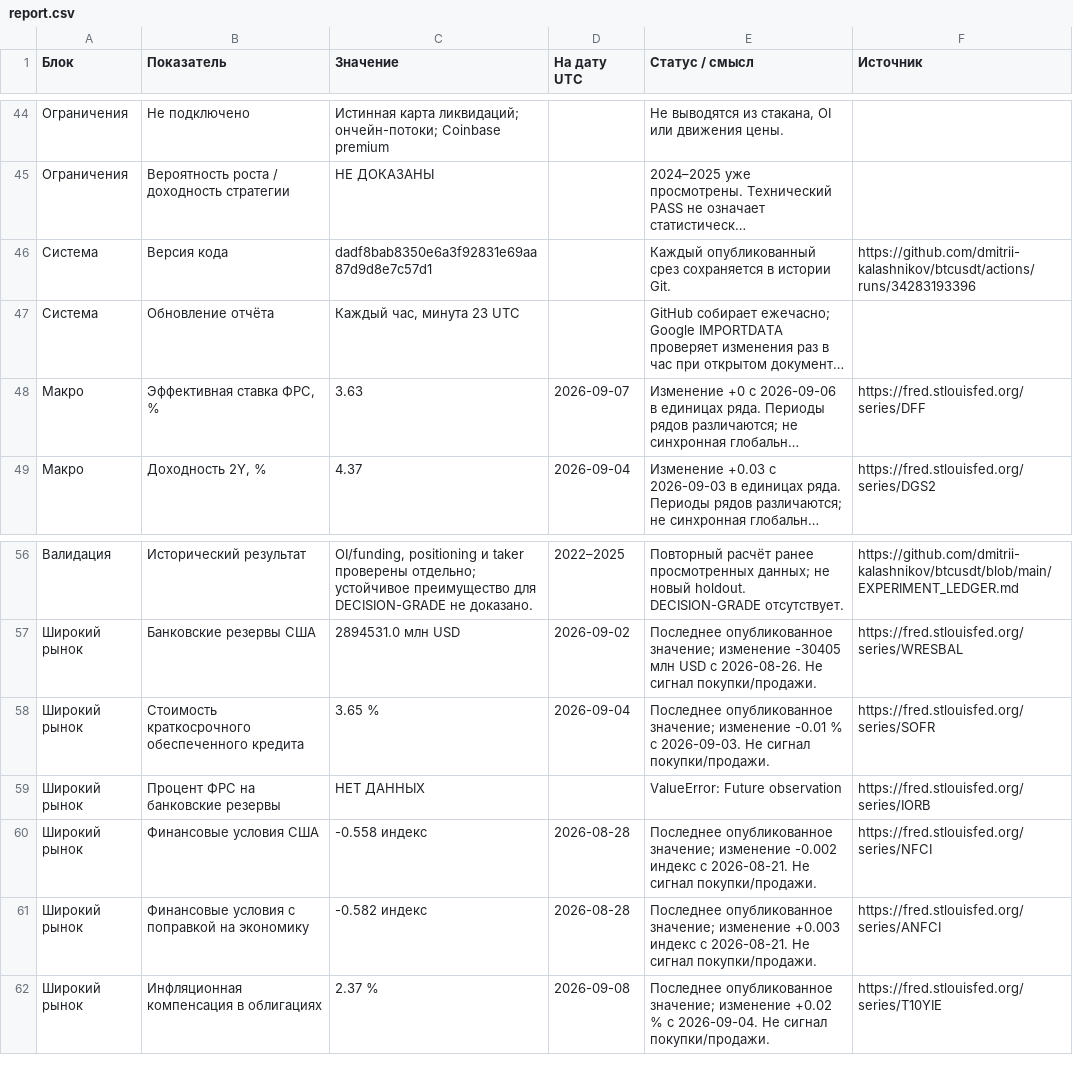
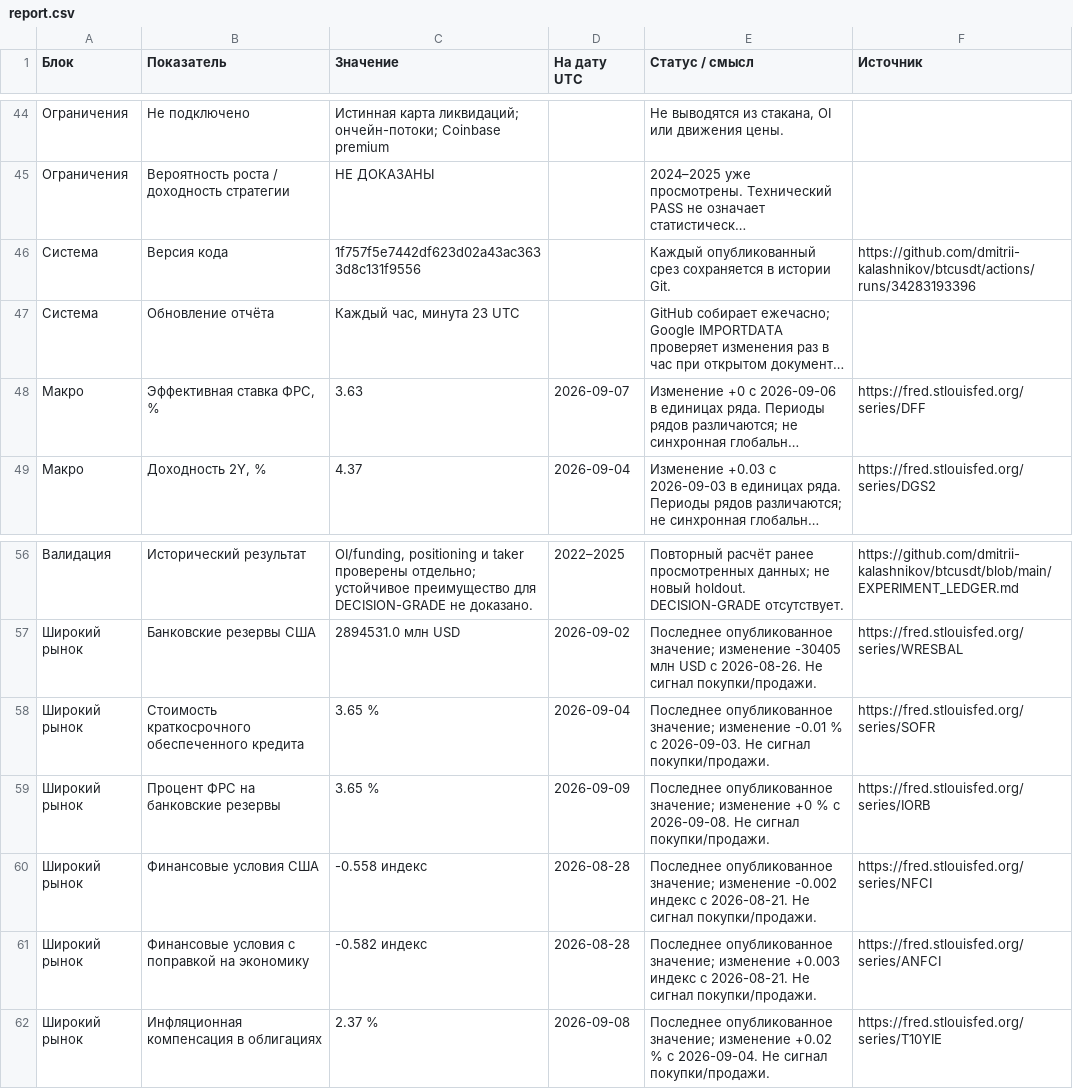
Before and after one commit to dmitrii-kalashnikov/btcusdt, a CSV file: live/report.csv, drawn as a sheet; only a part is shown, gaps mark what is left out; long unchanged cells end in …; the diff covers the shown part only; the diff names each change by its address in the sheet, - before the commit and + after, or states it on an @@ line.

```diff
--- a/live/report.csv
+++ b/live/report.csv
-C46 (Значение): dadf8bab8350e6a3f92831e69aa87d9d8e7c57d1
+C46 (Значение): 1f757f5e7442df623d02a43ac3633d8c131f9556
-C59 (Значение): НЕТ ДАННЫХ
+C59 (Значение): 3.65 %
-D59 (На дату UTC): (empty)
+D59 (На дату UTC): 2026-09-09
-E59 (Статус / смысл): ValueError: Future observation
+E59 (Статус / смысл): Последнее опубликованное значение; изменение +0 % с 2026-09-08. Не сигнал покупки/продажи.
```
Also changed, not shown: 28 edited cells elsewhere in this file, 1 other file.
